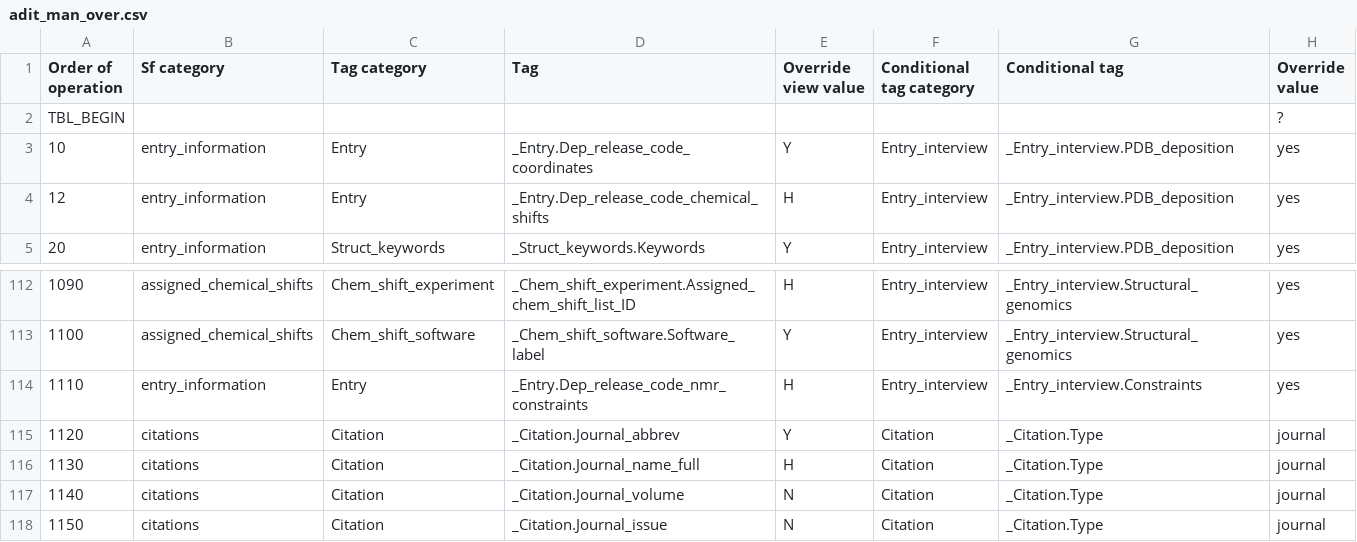
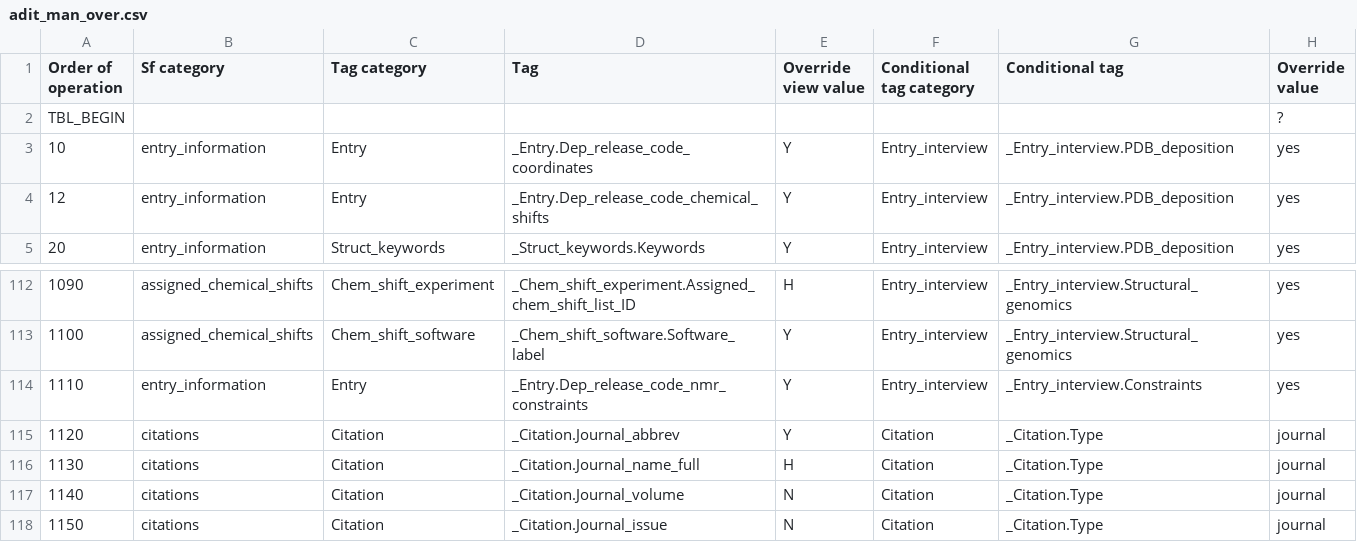
Before and after one commit to bmrb-io/nmr-star-dictionary, a CSV file: bmrb_star_v3_files/adit_input/adit_man_over.csv, drawn as a sheet; only a part is shown, gaps mark what is left out.

```diff
--- a/bmrb_star_v3_files/adit_input/adit_man_over.csv
+++ b/bmrb_star_v3_files/adit_input/adit_man_over.csv
@@ -3,3 +3,3 @@ TBL_BEGIN,,,,,,,?
 10,entry_information,Entry,_Entry.Dep_release_code_coordinates,Y,Entry_interview,_Entry_interview.PDB_deposition,yes
-12,entry_information,Entry,_Entry.Dep_release_code_chemical_shifts,H,Entry_interview,_Entry_interview.PDB_deposition,yes
+12,entry_information,Entry,_Entry.Dep_release_code_chemical_shifts,Y,Entry_interview,_Entry_interview.PDB_deposition,yes
 20,entry_information,Struct_keywords,_Struct_keywords.Keywords,Y,Entry_interview,_Entry_interview.PDB_deposition,yes
@@ -113,3 +113,3 @@ TBL_BEGIN,,,,,,,?
 1100,assigned_chemical_shifts,Chem_shift_software,_Chem_shift_software.Software_label,Y,Entry_interview,_Entry_interview.Structural_genomics,yes
-1110,entry_information,Entry,_Entry.Dep_release_code_nmr_constraints,H,Entry_interview,_Entry_interview.Constraints,yes
+1110,entry_information,Entry,_Entry.Dep_release_code_nmr_constraints,Y,Entry_interview,_Entry_interview.Constraints,yes
 1120,citations,Citation,_Citation.Journal_abbrev,Y,Citation,_Citation.Type,journal
```
Also changed, not shown: bmrb_star_v3_files/adit_input/nmr_cif_match.csv, 8 other files.
